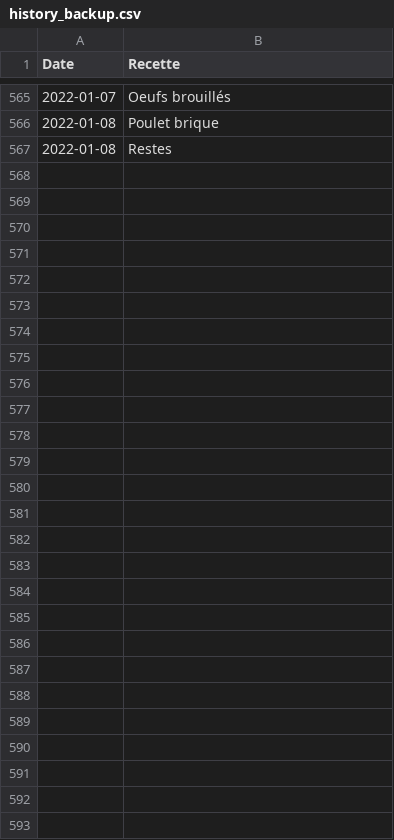
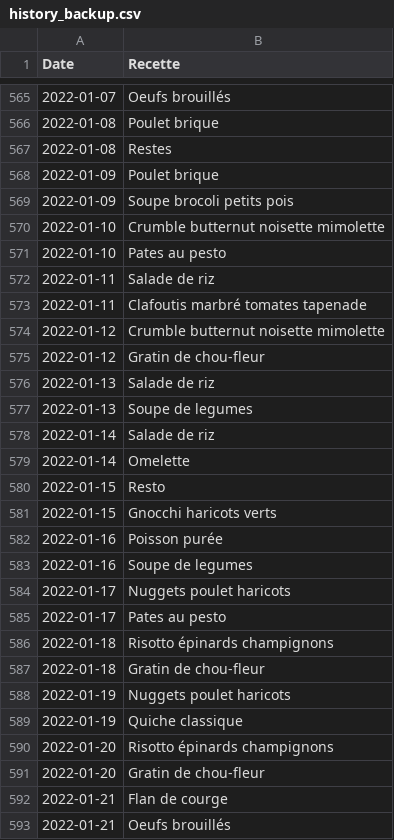
Before and after one commit to juvarlet/a_table, a CSV file: backup/history_backup.csv, drawn as a sheet; only a part is shown, gaps mark what is left out; the diff names each change by its address in the sheet, - before the commit and + after, or states it on an @@ line.

```diff
--- a/backup/history_backup.csv
+++ b/backup/history_backup.csv
+row 568: 2022-01-09 | Poulet brique
+row 569: 2022-01-09 | Soupe brocoli petits pois
+row 570: 2022-01-10 | Crumble butternut noisette mimolette
+row 571: 2022-01-10 | Pates au pesto
+row 572: 2022-01-11 | Salade de riz
+row 573: 2022-01-11 | Clafoutis marbré tomates tapenade
+row 574: 2022-01-12 | Crumble butternut noisette mimolette
+row 575: 2022-01-12 | Gratin de chou-fleur
+row 576: 2022-01-13 | Salade de riz
+row 577: 2022-01-13 | Soupe de legumes
+row 578: 2022-01-14 | Salade de riz
+row 579: 2022-01-14 | Omelette
+row 580: 2022-01-15 | Resto
+row 581: 2022-01-15 | Gnocchi haricots verts
+row 582: 2022-01-16 | Poisson purée
+row 583: 2022-01-16 | Soupe de legumes
+row 584: 2022-01-17 | Nuggets poulet haricots
+row 585: 2022-01-17 | Pates au pesto
+row 586: 2022-01-18 | Risotto épinards champignons
+row 587: 2022-01-18 | Gratin de chou-fleur
+row 588: 2022-01-19 | Nuggets poulet haricots
+row 589: 2022-01-19 | Quiche classique
+row 590: 2022-01-20 | Risotto épinards champignons
+row 591: 2022-01-20 | Gratin de chou-fleur
+row 592: 2022-01-21 | Flan de courge
+row 593: 2022-01-21 | Oeufs brouillés
```
Also changed, not shown: Historique.csv, MesRecettes.csv, 9 other files.
